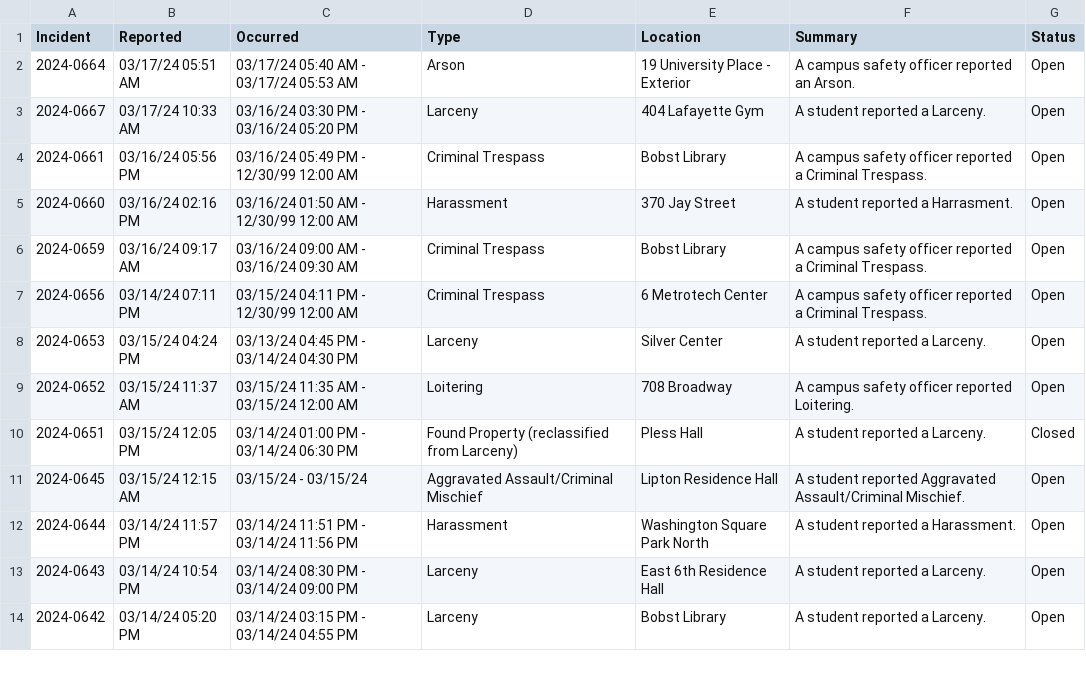
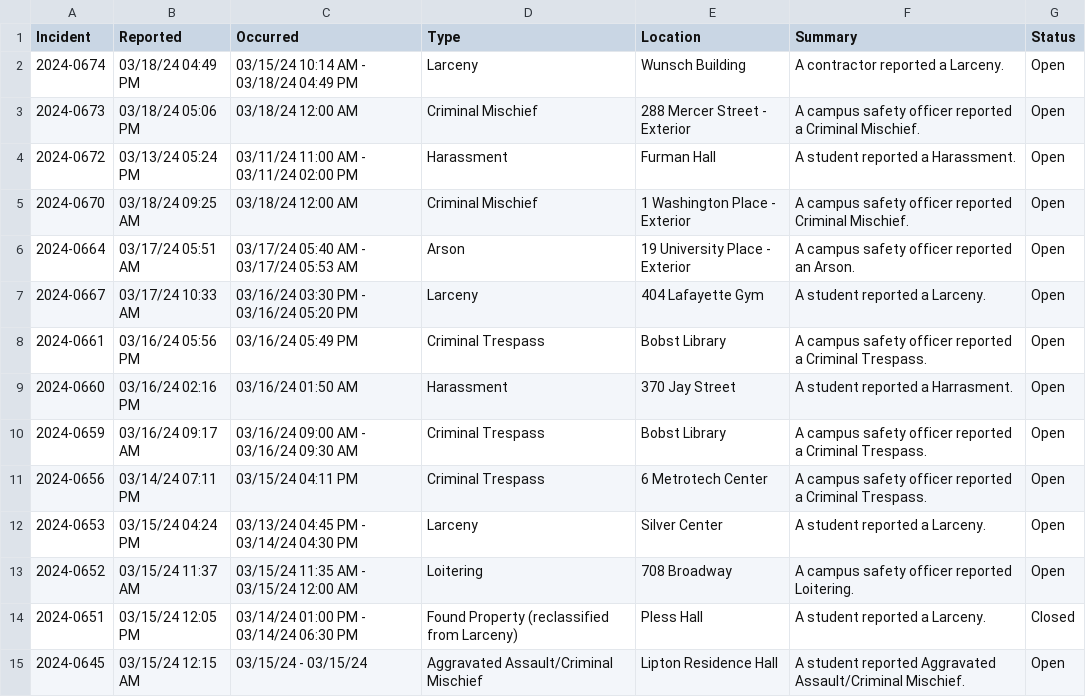
Before and after one commit to NuoLeiNYU/nyu-safety-report, a CSV file: data/current_month_crime.csv, drawn as a sheet; only a part is shown; the shorter side is filled out with more unchanged rows.

```diff
--- a/data/current_month_crime.csv
+++ b/data/current_month_crime.csv
@@ -1,8 +1,12 @@
 Incident,Reported,Occurred,Type,Location,Summary,Status
+2024-0674,03/18/24 04:49 PM,03/15/24 10:14 AM - 03/18/24 04:49 PM,Larceny,Wunsch Building,A contractor reported a Larceny.,Open
+2024-0673,03/18/24 05:06 PM,03/18/24 12:00 AM,Criminal Mischief,288 Mercer Street - Exterior,A campus safety officer reported a Criminal Mischief.,Open
+2024-0672,03/13/24 05:24 PM,03/11/24 11:00 AM - 03/11/24 02:00 PM,Harassment,Furman Hall,A student reported a Harassment.,Open
+2024-0670,03/18/24 09:25 AM,03/18/24 12:00 AM,Criminal Mischief,1 Washington Place - Exterior,A campus safety officer reported Criminal Mischief.,Open
 2024-0664,03/17/24 05:51 AM,03/17/24 05:40 AM - 03/17/24 05:53 AM,Arson,19 University Place - Exterior,A campus safety officer reported an Arson.,Open
 2024-0667,03/17/24 10:33 AM,03/16/24 03:30 PM - 03/16/24 05:20 PM,Larceny,404 Lafayette Gym,A student reported a Larceny.,Open
-2024-0661,03/16/24 05:56 PM,03/16/24 05:49 PM - 12/30/99 12:00 AM,Criminal Trespass,Bobst Library,A campus safety officer reported a Criminal Trespass.,Open
-2024-0660,03/16/24 02:16 PM,03/16/24 01:50 AM - 12/30/99 12:00 AM,Harassment,370 Jay Street,A student reported a Harrasment.,Open
+2024-0661,03/16/24 05:56 PM,03/16/24 05:49 PM,Criminal Trespass,Bobst Library,A campus safety officer reported a Criminal Trespass.,Open
+2024-0660,03/16/24 02:16 PM,03/16/24 01:50 AM,Harassment,370 Jay Street,A student reported a Harrasment.,Open
 2024-0659,03/16/24 09:17 AM,03/16/24 09:00 AM - 03/16/24 09:30 AM,Criminal Trespass,Bobst Library,A campus safety officer reported a Criminal Trespass.,Open
-2024-0656,03/14/24 07:11 PM,03/15/24 04:11 PM - 12/30/99 12:00 AM,Criminal Trespass,6 Metrotech Center,A campus safety officer reported a Criminal Trespass.,Open
+2024-0656,03/14/24 07:11 PM,03/15/24 04:11 PM,Criminal Trespass,6 Metrotech Center,A campus safety officer reported a Criminal Trespass.,Open
 2024-0653,03/15/24 04:24 PM,03/13/24 04:45 PM - 03/14/24 04:30 PM,Larceny,Silver Center,A student reported a Larceny.,Open
```
